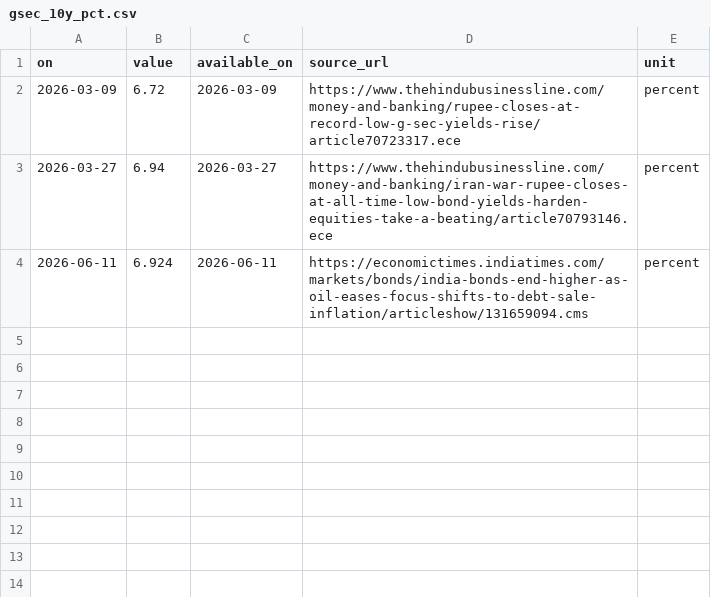
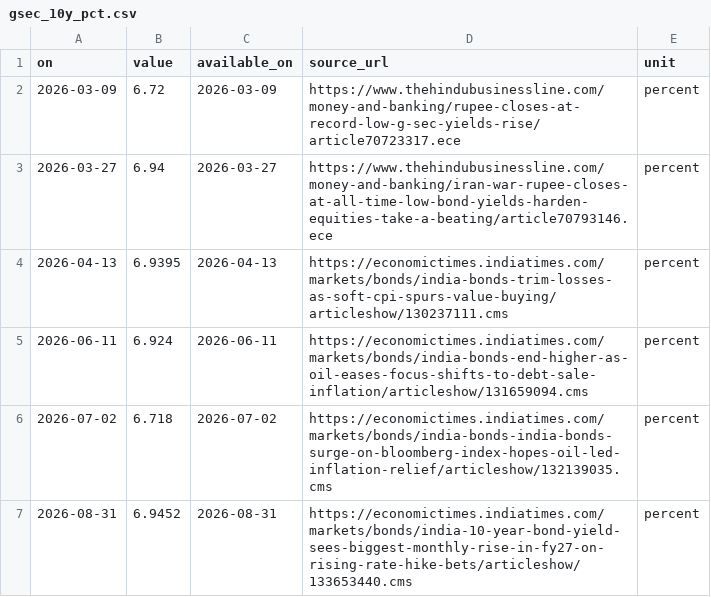
Before and after one commit to DeeptiKoranga/lma-grounding-decay, a CSV file: data/series/gsec_10y_pct.csv, drawn as a sheet.

Commit message:
a: deliver repaired development corpus and complete fresh-source reproduction

```diff
--- a/data/series/gsec_10y_pct.csv
+++ b/data/series/gsec_10y_pct.csv
@@ -3,2 +3,5 @@ on,value,available_on,source_url,unit
 2026-03-27,6.94,2026-03-27,https://www.thehindubusinessline.com/money-and-banking/iran-war-rupee-closes-at-all-time-low-bond-yields-harden-equities-take-a-beating/article70793146.ece,percent
+2026-04-13,6.9395,2026-04-13,https://economictimes.indiatimes.com/markets/bonds/india-bonds-trim-losses-as-soft-cpi-spurs-value-buying/articleshow/130237111.cms,percent
 2026-06-11,6.924,2026-06-11,https://economictimes.indiatimes.com/markets/bonds/india-bonds-end-higher-as-oil-eases-focus-shifts-to-debt-sale-inflation/articleshow/131659094.cms,percent
+2026-07-02,6.718,2026-07-02,https://economictimes.indiatimes.com/markets/bonds/india-bonds-india-bonds-surge-on-bloomberg-index-hopes-oil-led-inflation-relief/articleshow/132139035.cms,percent
+2026-08-31,6.9452,2026-08-31,https://economictimes.indiatimes.com/markets/bonds/india-10-year-bond-yield-sees-biggest-monthly-rise-in-fy27-on-rising-rate-hike-bets/articleshow/133653440.cms,percent
```
Also changed, not shown: data/series/brent_usd_bbl.csv, 34 other files.
